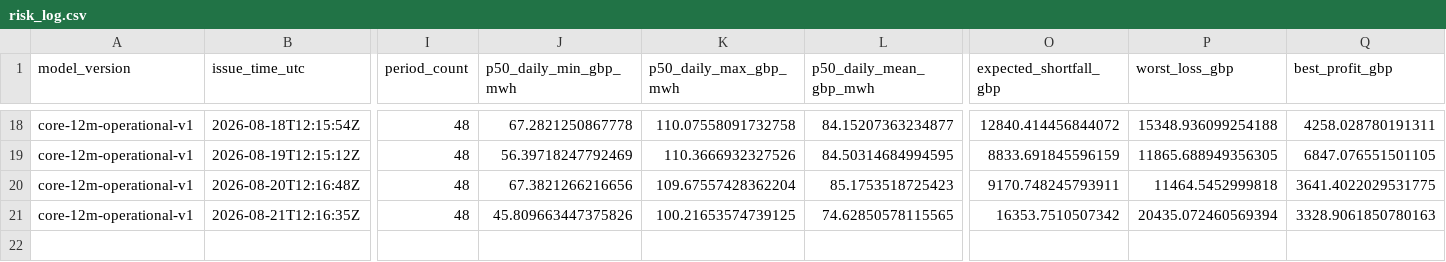
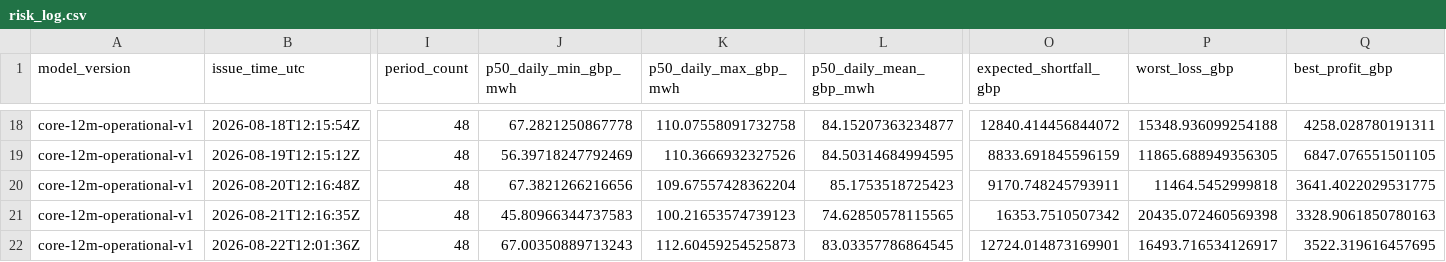
Before and after one commit to Evanssdas/GB-Platform-2, a CSV file: live/risk_log.csv, drawn as a sheet; only a part is shown, gaps mark what is left out; rows hold the shown columns only; the diff names each change by its address in the sheet, - before the commit and + after, or states it on an @@ line.

```diff
--- a/live/risk_log.csv
+++ b/live/risk_log.csv
-J21 (p50_daily_min_gbp_mwh): 45.809663447375826
+J21 (p50_daily_min_gbp_mwh): 45.80966344737583
-K21 (p50_daily_max_gbp_mwh): 100.21653574739125
+K21 (p50_daily_max_gbp_mwh): 100.21653574739123
-P21 (worst_loss_gbp): 20435.072460569394
+P21 (worst_loss_gbp): 20435.072460569398
+row 22: core-12m-operational-v1 | 2026-08-22T12:01:36Z | 48 | 67.00350889713243 | 112.60459254525873 | 83.03357786864545 | 12724.014873169901 | 16493.716534126917 | 3522.319616457695
```
Also changed, not shown: logs/daily_summary.csv, logs/forecast_history.csv, 17 other files.
